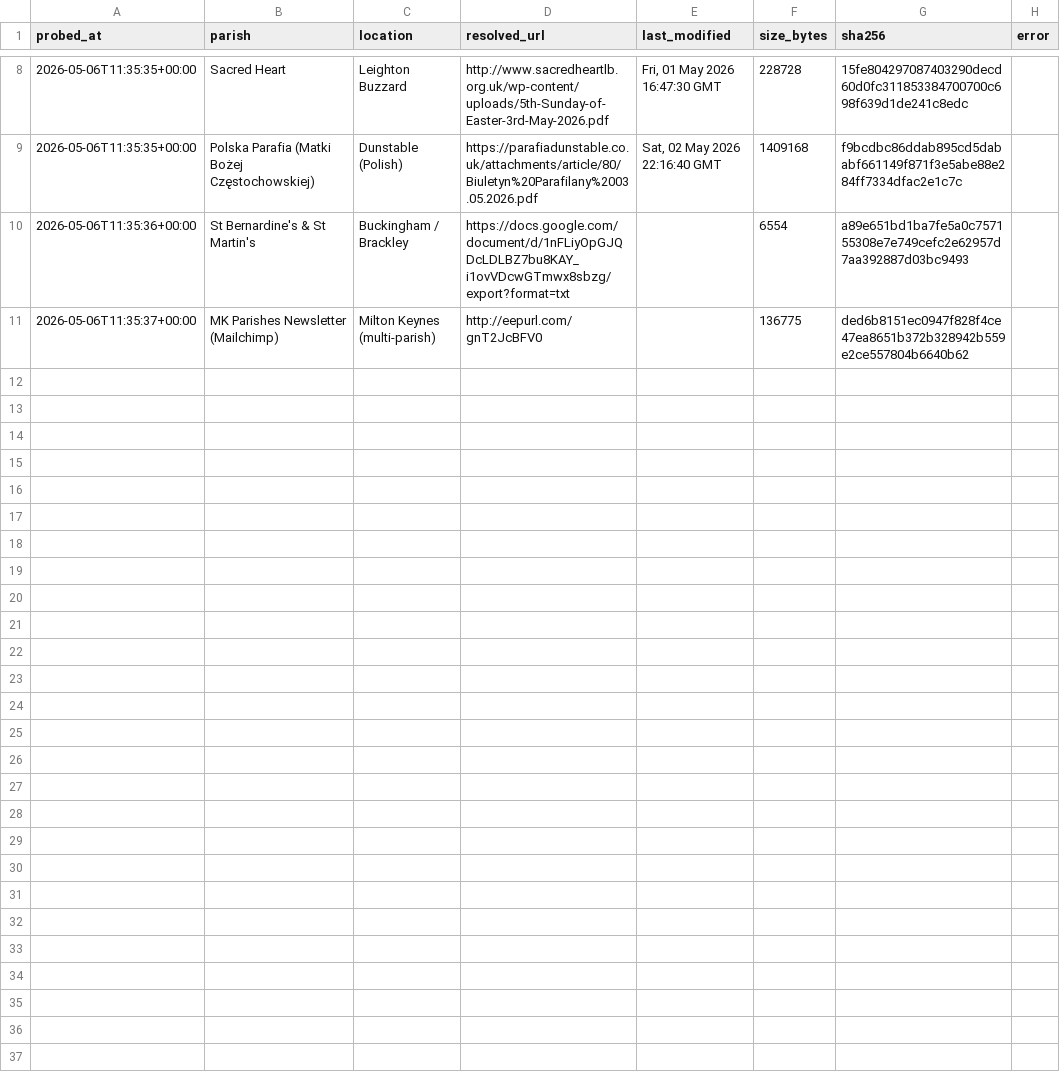
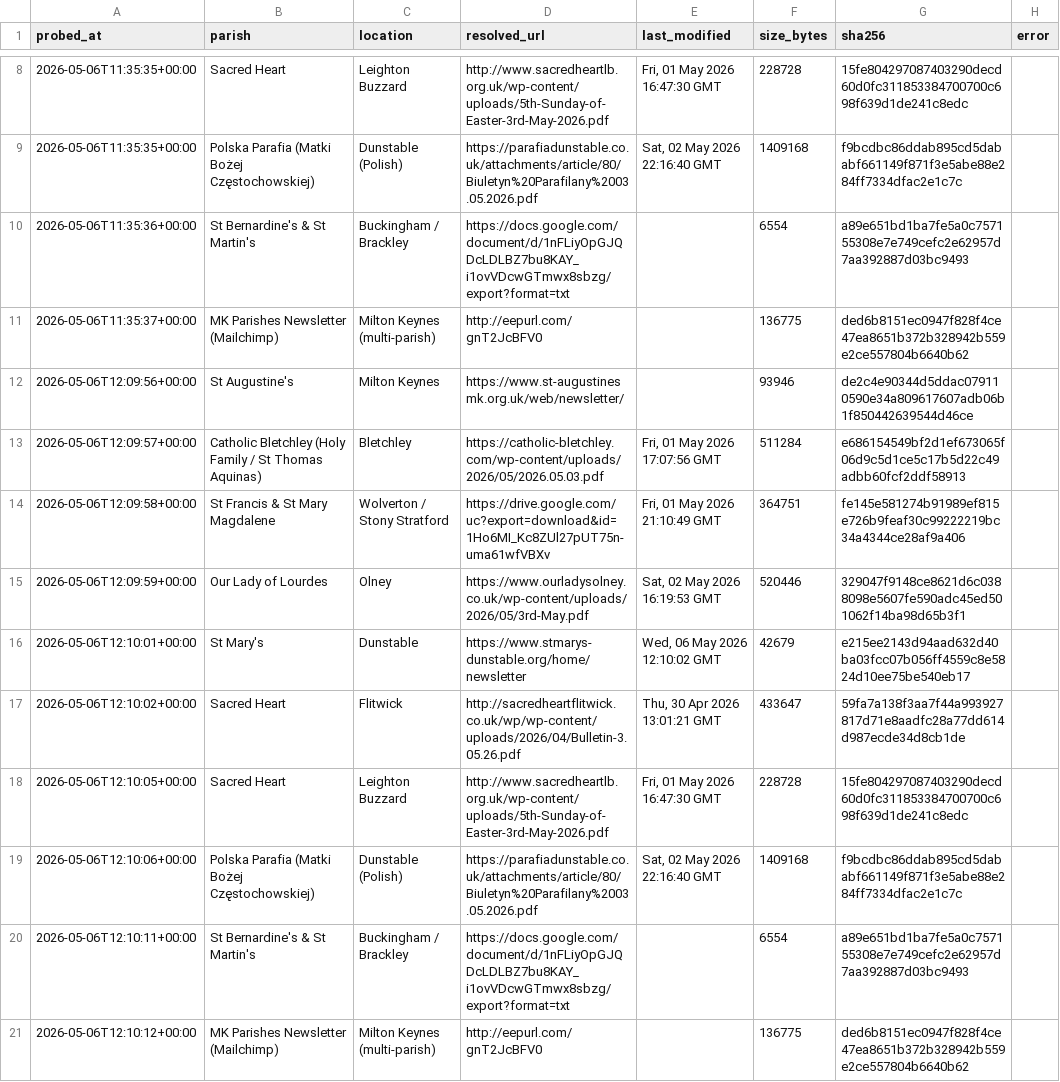
Before and after one commit to sabinjose/mkmasstimings, a CSV file: data/update_log.csv, drawn as a sheet; only a part is shown, gaps mark what is left out.

```diff
--- a/data/update_log.csv
+++ b/data/update_log.csv
@@ -11 +11,11 @@ probed_at,parish,location,resolved_url,last_modified,size_bytes,sha256,error
 2026-05-06T11:35:37+00:00,MK Parishes Newsletter (Mailchimp),Milton Keynes (multi-parish),http://eepurl.com/gnT2JcBFV0,,136775,ded6b8151ec0947f828f4ce47ea8651b372b328942b559e2ce557804b6640b62,
+2026-05-06T12:09:56+00:00,St Augustine's,Milton Keynes,https://www.st-augustinesmk.org.uk/web/newsletter/,,93946,de2c4e90344d5ddac079110590e34a809617607adb06b1f850442639544d46ce,
+2026-05-06T12:09:57+00:00,Catholic Bletchley (Holy Family / St Thomas Aquinas),Bletchley,https://catholic-bletchley.com/wp-content/uploads/2026/05/2026.05.03.pdf,"Fri, 01 May 2026 17:07:56 GMT",511284,e686154549bf2d1ef673065f06d9c5d1ce5c17b5d22c49adbb60fcf2ddf58913,
+2026-05-06T12:09:58+00:00,St Francis & St Mary Magdalene,Wolverton / Stony Stratford,https://drive.google.com/uc?export=download&id=1Ho6MI_Kc8ZUl27pUT75n-uma61wfVBXv,"Fri, 01 May 2026 21:10:49 GMT",364751,fe145e581274b91989ef815e726b9feaf30c99222219bc34a4344ce28af9a406,
+2026-05-06T12:09:59+00:00,Our Lady of Lourdes,Olney,https://www.ourladysolney.co.uk/wp-content/uploads/2026/05/3rd-May.pdf,"Sat, 02 May 2026 16:19:53 GMT",520446,329047f9148ce8621d6c0388098e5607fe590adc45ed501062f14ba98d65b3f1,
+2026-05-06T12:10:01+00:00,St Mary's,Dunstable,https://www.stmarys-dunstable.org/home/newsletter,"Wed, 06 May 2026 12:10:02 GMT",42679,e215ee2143d94aad632d40ba03fcc07b056ff4559c8e5824d10ee75be540eb17,
+2026-05-06T12:10:02+00:00,Sacred Heart,Flitwick,http://sacredheartflitwick.co.uk/wp/wp-content/uploads/2026/04/Bulletin-3.05.26.pdf,"Thu, 30 Apr 2026 13:01:21 GMT",433647,59fa7a138f3aa7f44a993927817d71e8aadfc28a77dd614d987ecde34d8cb1de,
+2026-05-06T12:10:05+00:00,Sacred Heart,Leighton Buzzard,http://www.sacredheartlb.org.uk/wp-content/uploads/5th-Sunday-of-Easter-3rd-May-2026.pdf,"Fri, 01 May 2026 16:47:30 GMT",228728,15fe804297087403290decd60d0fc311853384700700c698f639d1de241c8edc,
+2026-05-06T12:10:06+00:00,Polska Parafia (Matki Bożej Częstochowskiej),Dunstable (Polish),https://parafiadunstable.co.uk/attachments/article/80/Biuletyn%20Parafilany%2003.05.2026.pdf,"Sat, 02 May 2026 22:16:40 GMT",1409168,f9bcdbc86ddab895cd5dababf661149f871f3e5abe88e284ff7334dfac2e1c7c,
+2026-05-06T12:10:11+00:00,St Bernardine's & St Martin's,Buckingham / Brackley,https://docs.google.com/document/d/1nFLiyOpGJQDcLDLBZ7bu8KAY_i1ovVDcwGTmwx8sbzg/export?format=txt,,6554,a89e651bd1ba7fe5a0c757155308e7e749cefc2e62957d7aa392887d03bc9493,
+2026-05-06T12:10:12+00:00,MK Parishes Newsletter (Mailchimp),Milton Keynes (multi-parish),http://eepurl.com/gnT2JcBFV0,,136775,ded6b8151ec0947f828f4ce47ea8651b372b328942b559e2ce557804b6640b62,
```
Also changed, not shown: 1 other file.
